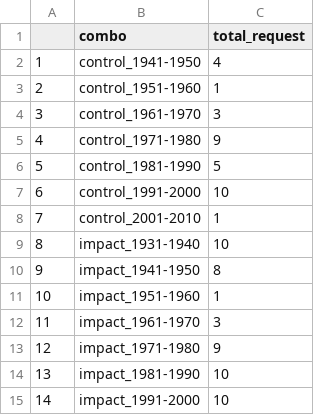
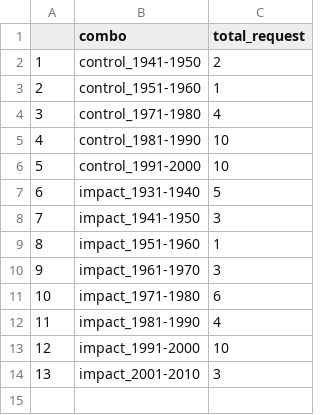
Before and after one commit to wood-lab/UNM_MSB, a CSV file: data/hyb_ama_goal.csv, drawn as a sheet; removed rows and columns are numbered as before the commit, all else as after; the diff names each change by its address in the sheet, - before the commit and + after, or states it on an @@ line.

```diff
--- a/data/hyb_ama_goal.csv
+++ b/data/hyb_ama_goal.csv
-C2 (total_request): 4
+C2 (total_request): 2
-row 4: 3 | control_1961-1970 | 3
@@ column A renumbered between rows 4 and 13 @@
-C4 (total_request): 9
+C4 (total_request): 4
-C5 (total_request): 5
+C5 (total_request): 10
-row 8: 7 | control_2001-2010 | 1
-C7 (total_request): 10
+C7 (total_request): 5
-C8 (total_request): 8
+C8 (total_request): 3
-C11 (total_request): 9
+C11 (total_request): 6
-C12 (total_request): 10
+C12 (total_request): 4
+row 14: 13 | impact_2001-2010 | 3
```
Also changed, not shown: data/pim_pro_goal.csv, 2 other files.
